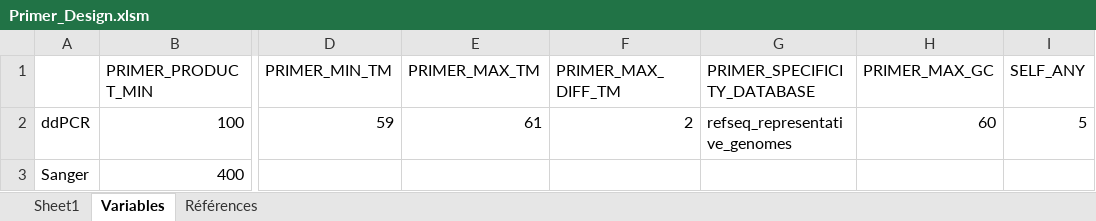
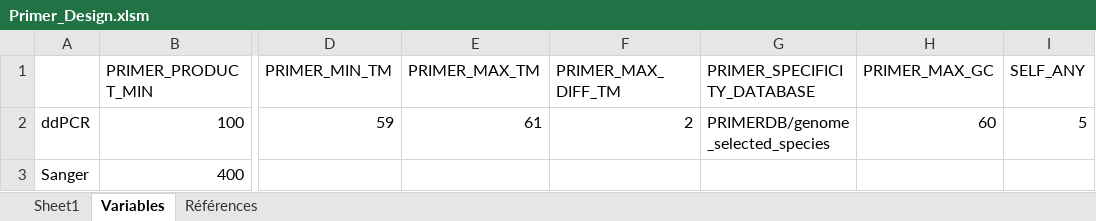
Before and after one commit to Hugbenny/Primer-Design, an Excel workbook: Primer_Design.xlsm, sheet Variables, drawn as a sheet; only a part is shown, gaps mark what is left out; values as stored, in another font and other column widths than the file's, no borders; the diff names each change by its address in the sheet, - before the commit and + after, or states it on an @@ line.

```diff
--- a/Primer_Design.xlsm (sheet Variables)
+++ b/Primer_Design.xlsm (sheet Variables)
-G2 (PRIMER_SPECIFICITY_DATABASE): refseq_representative_genomes
+G2 (PRIMER_SPECIFICITY_DATABASE): PRIMERDB/genome_selected_species
```
Also changed, not shown: charts or pictures, 2 other files.
